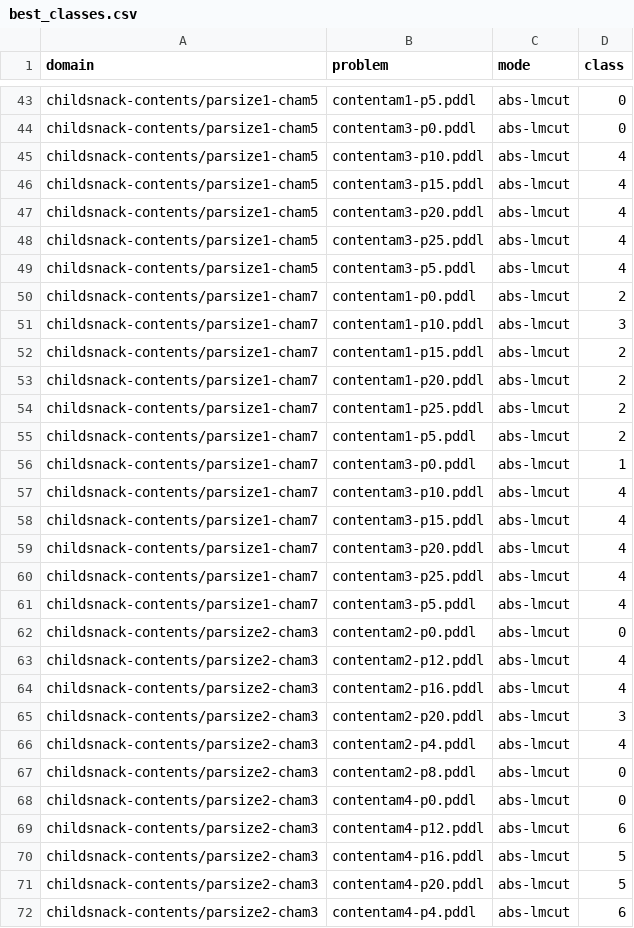
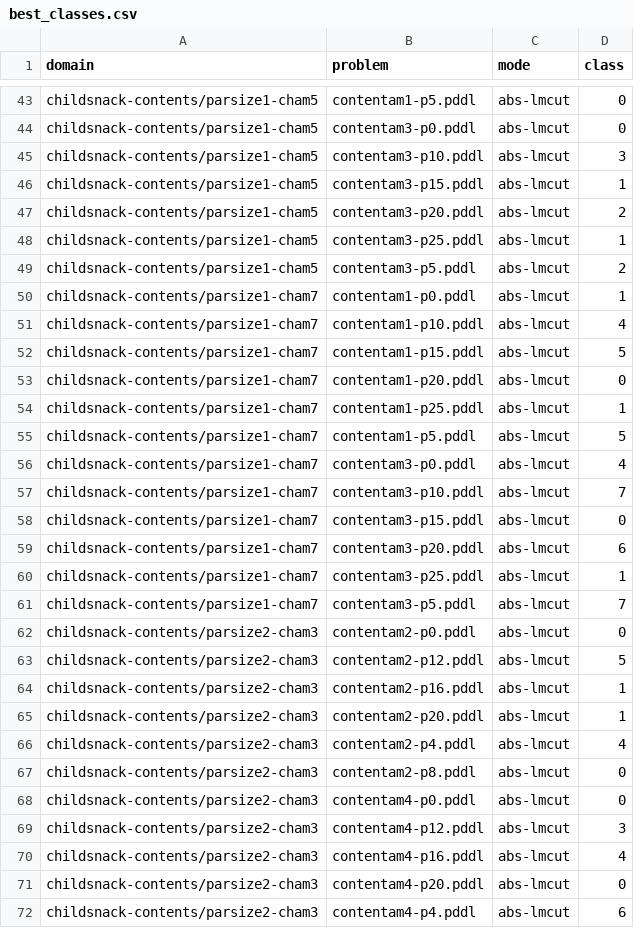
Before and after one commit to tempate/Abstract-Planning-Framework, a CSV file: experiments/htg/opt/best_classes.csv, drawn as a sheet; only a part is shown, gaps mark what is left out; the diff covers the shown part only.

```diff
--- a/experiments/htg/opt/best_classes.csv
+++ b/experiments/htg/opt/best_classes.csv
@@ -44,23 +44,23 @@ childsnack-contents/parsize1-cham5,contentam1-p5.pddl,abs-lmcut,0
 childsnack-contents/parsize1-cham5,contentam3-p0.pddl,abs-lmcut,0
-childsnack-contents/parsize1-cham5,contentam3-p10.pddl,abs-lmcut,4
-childsnack-contents/parsize1-cham5,contentam3-p15.pddl,abs-lmcut,4
-childsnack-contents/parsize1-cham5,contentam3-p20.pddl,abs-lmcut,4
-childsnack-contents/parsize1-cham5,contentam3-p25.pddl,abs-lmcut,4
-childsnack-contents/parsize1-cham5,contentam3-p5.pddl,abs-lmcut,4
-childsnack-contents/parsize1-cham7,contentam1-p0.pddl,abs-lmcut,2
-childsnack-contents/parsize1-cham7,contentam1-p10.pddl,abs-lmcut,3
-childsnack-contents/parsize1-cham7,contentam1-p15.pddl,abs-lmcut,2
-childsnack-contents/parsize1-cham7,contentam1-p20.pddl,abs-lmcut,2
-childsnack-contents/parsize1-cham7,contentam1-p25.pddl,abs-lmcut,2
-childsnack-contents/parsize1-cham7,contentam1-p5.pddl,abs-lmcut,2
-childsnack-contents/parsize1-cham7,contentam3-p0.pddl,abs-lmcut,1
-childsnack-contents/parsize1-cham7,contentam3-p10.pddl,abs-lmcut,4
-childsnack-contents/parsize1-cham7,contentam3-p15.pddl,abs-lmcut,4
-childsnack-contents/parsize1-cham7,contentam3-p20.pddl,abs-lmcut,4
-childsnack-contents/parsize1-cham7,contentam3-p25.pddl,abs-lmcut,4
-childsnack-contents/parsize1-cham7,contentam3-p5.pddl,abs-lmcut,4
+childsnack-contents/parsize1-cham5,contentam3-p10.pddl,abs-lmcut,3
+childsnack-contents/parsize1-cham5,contentam3-p15.pddl,abs-lmcut,1
+childsnack-contents/parsize1-cham5,contentam3-p20.pddl,abs-lmcut,2
+childsnack-contents/parsize1-cham5,contentam3-p25.pddl,abs-lmcut,1
+childsnack-contents/parsize1-cham5,contentam3-p5.pddl,abs-lmcut,2
+childsnack-contents/parsize1-cham7,contentam1-p0.pddl,abs-lmcut,1
+childsnack-contents/parsize1-cham7,contentam1-p10.pddl,abs-lmcut,4
+childsnack-contents/parsize1-cham7,contentam1-p15.pddl,abs-lmcut,5
+childsnack-contents/parsize1-cham7,contentam1-p20.pddl,abs-lmcut,0
+childsnack-contents/parsize1-cham7,contentam1-p25.pddl,abs-lmcut,1
+childsnack-contents/parsize1-cham7,contentam1-p5.pddl,abs-lmcut,5
+childsnack-contents/parsize1-cham7,contentam3-p0.pddl,abs-lmcut,4
+childsnack-contents/parsize1-cham7,contentam3-p10.pddl,abs-lmcut,7
+childsnack-contents/parsize1-cham7,contentam3-p15.pddl,abs-lmcut,0
+childsnack-contents/parsize1-cham7,contentam3-p20.pddl,abs-lmcut,6
+childsnack-contents/parsize1-cham7,contentam3-p25.pddl,abs-lmcut,1
+childsnack-contents/parsize1-cham7,contentam3-p5.pddl,abs-lmcut,7
 childsnack-contents/parsize2-cham3,contentam2-p0.pddl,abs-lmcut,0
-childsnack-contents/parsize2-cham3,contentam2-p12.pddl,abs-lmcut,4
-childsnack-contents/parsize2-cham3,contentam2-p16.pddl,abs-lmcut,4
-childsnack-contents/parsize2-cham3,contentam2-p20.pddl,abs-lmcut,3
+childsnack-contents/parsize2-cham3,contentam2-p12.pddl,abs-lmcut,5
+childsnack-contents/parsize2-cham3,contentam2-p16.pddl,abs-lmcut,1
+childsnack-contents/parsize2-cham3,contentam2-p20.pddl,abs-lmcut,1
 childsnack-contents/parsize2-cham3,contentam2-p4.pddl,abs-lmcut,4
@@ -68,5 +68,5 @@ childsnack-contents/parsize2-cham3,contentam2-p8.pddl,abs-lmcut,0
 childsnack-contents/parsize2-cham3,contentam4-p0.pddl,abs-lmcut,0
-childsnack-contents/parsize2-cham3,contentam4-p12.pddl,abs-lmcut,6
-childsnack-contents/parsize2-cham3,contentam4-p16.pddl,abs-lmcut,5
-childsnack-contents/parsize2-cham3,contentam4-p20.pddl,abs-lmcut,5
+childsnack-contents/parsize2-cham3,contentam4-p12.pddl,abs-lmcut,3
+childsnack-contents/parsize2-cham3,contentam4-p16.pddl,abs-lmcut,4
+childsnack-contents/parsize2-cham3,contentam4-p20.pddl,abs-lmcut,0
 childsnack-contents/parsize2-cham3,contentam4-p4.pddl,abs-lmcut,6
```
Also changed, not shown: 31 edited cells elsewhere in this file, 5 other files.
